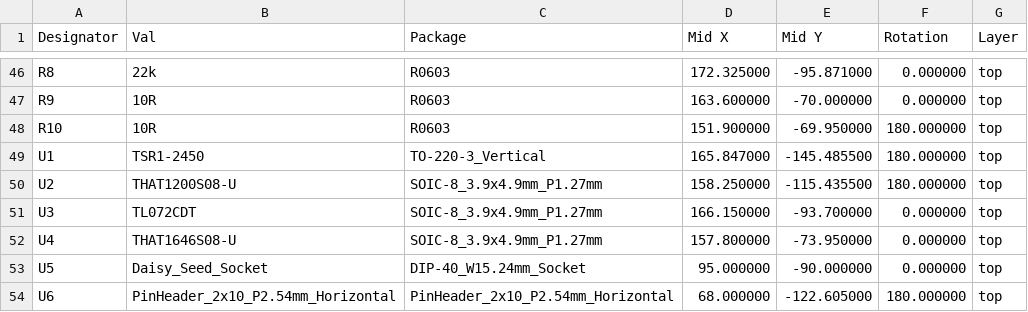
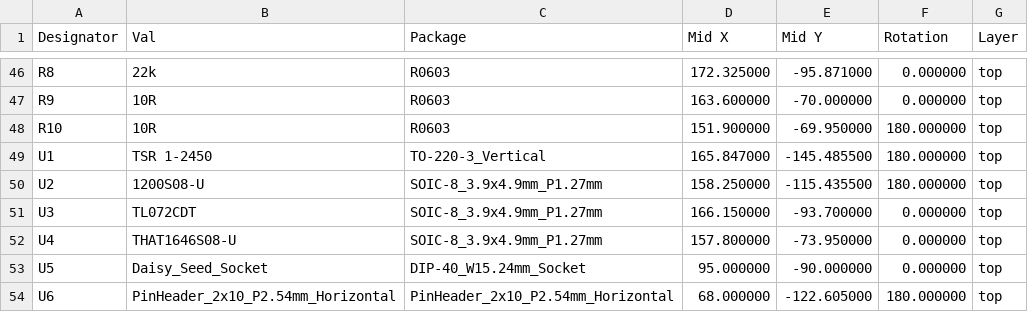
Before and after one commit to chrisfromthepast/ICIO500, a CSV file: build/jlcpcb/icio500_cpl.csv, drawn as a sheet; only a part is shown, gaps mark what is left out.

```diff
--- a/build/jlcpcb/icio500_cpl.csv
+++ b/build/jlcpcb/icio500_cpl.csv
@@ -48,4 +48,4 @@ R9,10R,R0603,163.600000,-70.000000,0.000000,top
 R10,10R,R0603,151.900000,-69.950000,180.000000,top
-U1,TSR1-2450,TO-220-3_Vertical,165.847000,-145.485500,180.000000,top
-U2,THAT1200S08-U,SOIC-8_3.9x4.9mm_P1.27mm,158.250000,-115.435500,180.000000,top
+U1,TSR 1-2450,TO-220-3_Vertical,165.847000,-145.485500,180.000000,top
+U2,1200S08-U,SOIC-8_3.9x4.9mm_P1.27mm,158.250000,-115.435500,180.000000,top
 U3,TL072CDT,SOIC-8_3.9x4.9mm_P1.27mm,166.150000,-93.700000,0.000000,top
```
Also changed, not shown: build/jlcpcb/icio500_bom.csv, build/jlcpcb/panel_satellite_bom.csv, 1 other file.
